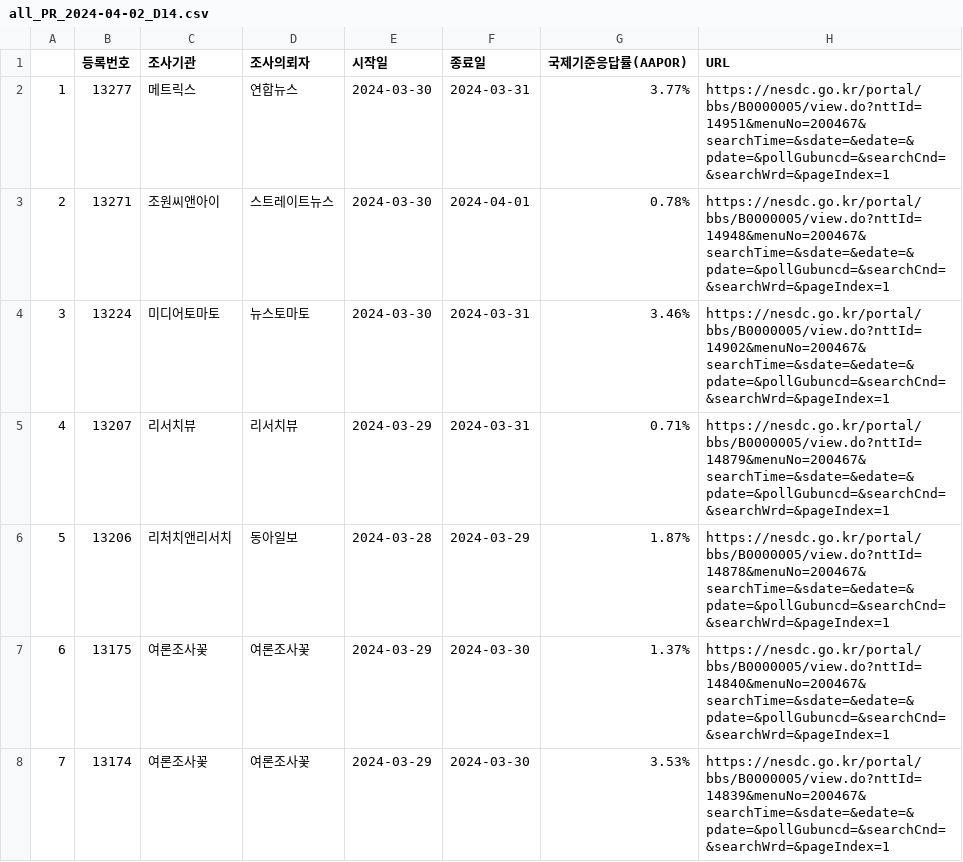
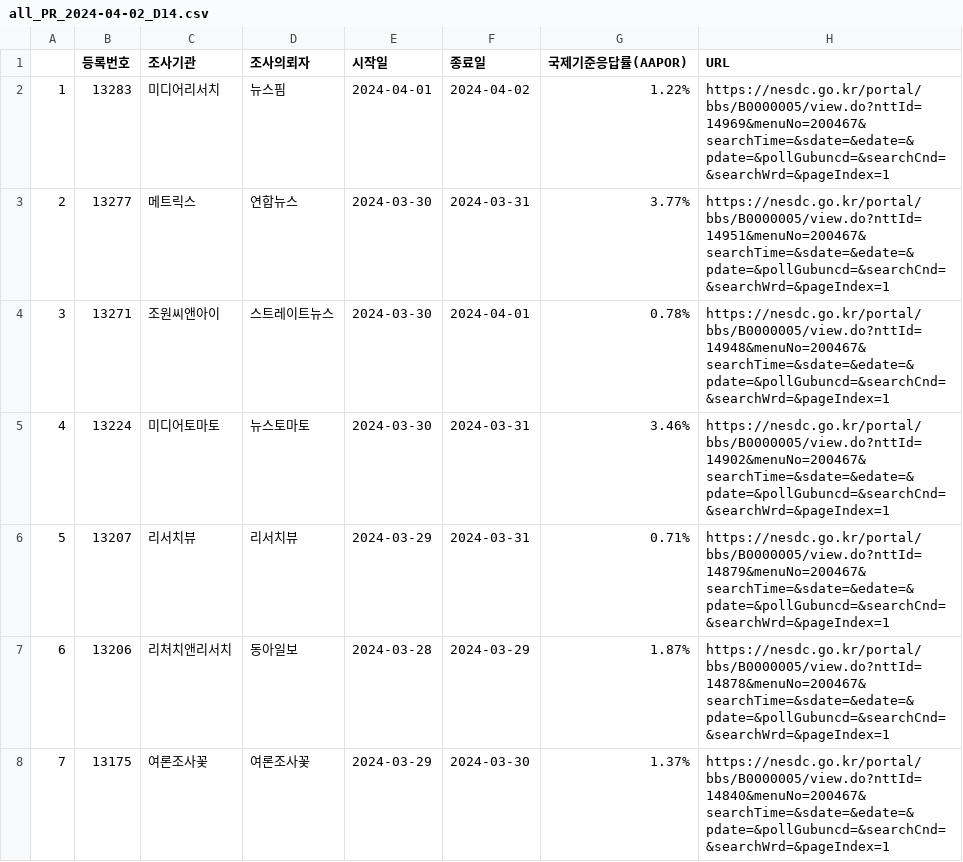
Before and after one commit to scholarsbookcase/naelection2024, a CSV file: IncludedPollsByDate/all_PR_2024-04-02_D14.csv, drawn as a sheet; only a part is shown; the shorter side is filled out with more unchanged rows; addresses are those after the commit; the diff names each change by its address in the sheet, - before the commit and + after, or states it on an @@ line.

```diff
--- a/IncludedPollsByDate/all_PR_2024-04-02_D14.csv
+++ b/IncludedPollsByDate/all_PR_2024-04-02_D14.csv
+row 2: 1 | 13283 | 미디어리서치 | 뉴스핌 | 2024-04-01 | 2024-04-02 | 1.22% | https://nesdc.go.kr/portal/bbs/B0000005/view.do?nttId=14969&menuNo=200467&searchTime=&sdate=&edate=&pdate=&pollGubuncd=&searchCnd=&searchWrd=&pageIndex=1
@@ column A renumbered from row 3 down @@
```
Also changed, not shown: IncludedPollsByDate/all_PR_2024-04-03_D14.csv, poll_list.csv, 5 other files.
